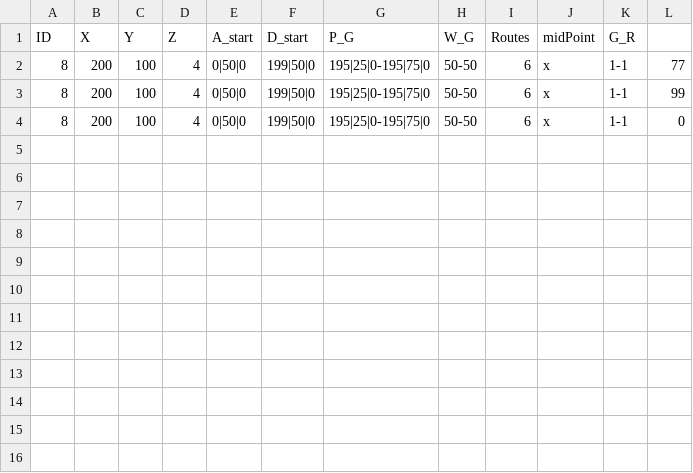
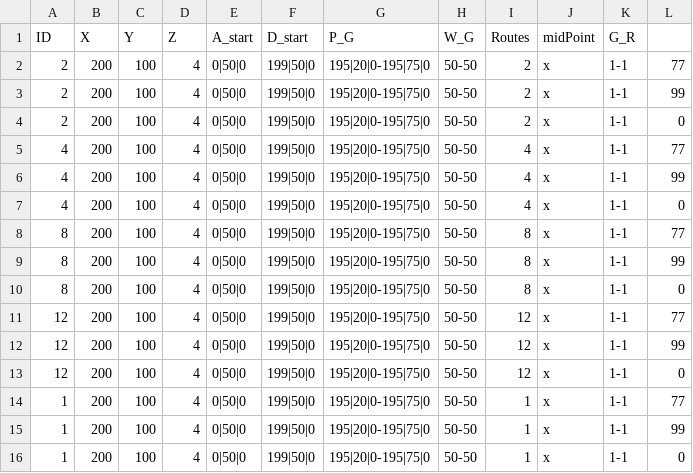
Before and after one commit to eran505/track_racing, a CSV file: csv/small.csv, drawn as a sheet.

```diff
--- a/csv/small.csv
+++ b/csv/small.csv
@@ -1,4 +1,16 @@
 ID,X,Y,Z,A_start,D_start,P_G,W_G,Routes ,midPoint,G_R
-8,200,100,4,0|50|0,199|50|0,195|25|0-195|75|0,50-50,6,x,1-1,77
-8,200,100,4,0|50|0,199|50|0,195|25|0-195|75|0,50-50,6,x,1-1,99
-8,200,100,4,0|50|0,199|50|0,195|25|0-195|75|0,50-50,6,x,1-1,0
+2,200,100,4,0|50|0,199|50|0,195|20|0-195|75|0,50-50,2,x,1-1,77
+2,200,100,4,0|50|0,199|50|0,195|20|0-195|75|0,50-50,2,x,1-1,99
+2,200,100,4,0|50|0,199|50|0,195|20|0-195|75|0,50-50,2,x,1-1,0
+4,200,100,4,0|50|0,199|50|0,195|20|0-195|75|0,50-50,4,x,1-1,77
+4,200,100,4,0|50|0,199|50|0,195|20|0-195|75|0,50-50,4,x,1-1,99
+4,200,100,4,0|50|0,199|50|0,195|20|0-195|75|0,50-50,4,x,1-1,0
+8,200,100,4,0|50|0,199|50|0,195|20|0-195|75|0,50-50,8,x,1-1,77
+8,200,100,4,0|50|0,199|50|0,195|20|0-195|75|0,50-50,8,x,1-1,99
+8,200,100,4,0|50|0,199|50|0,195|20|0-195|75|0,50-50,8,x,1-1,0
+12,200,100,4,0|50|0,199|50|0,195|20|0-195|75|0,50-50,12,x,1-1,77
+12,200,100,4,0|50|0,199|50|0,195|20|0-195|75|0,50-50,12,x,1-1,99
+12,200,100,4,0|50|0,199|50|0,195|20|0-195|75|0,50-50,12,x,1-1,0
+1,200,100,4,0|50|0,199|50|0,195|20|0-195|75|0,50-50,1,x,1-1,77
+1,200,100,4,0|50|0,199|50|0,195|20|0-195|75|0,50-50,1,x,1-1,99
+1,200,100,4,0|50|0,199|50|0,195|20|0-195|75|0,50-50,1,x,1-1,0
```
Also changed, not shown: 4 other files.
